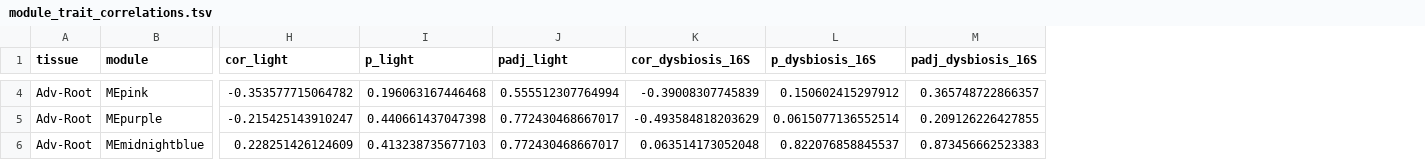
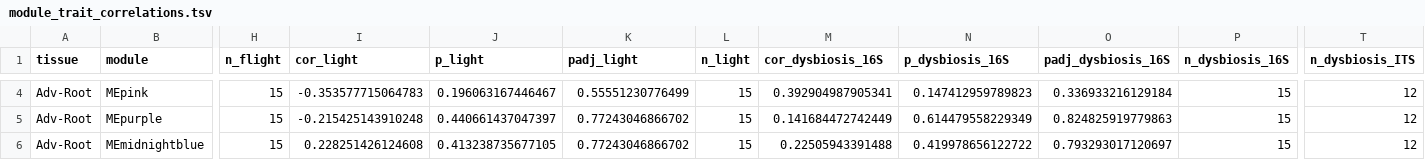
Before and after one commit to dr-richard-barker/veg05-integrated-omics, a TSV file: rnaseq/wgcna_Adv-Root/module_trait_correlations.tsv, drawn as a sheet; only a part is shown, gaps mark what is left out; addresses are those after the commit; the diff covers the shown part only; the diff names each change by its address in the sheet, - before the commit and + after, or states it on an @@ line.

```diff
--- a/rnaseq/wgcna_Adv-Root/module_trait_correlations.tsv
+++ b/rnaseq/wgcna_Adv-Root/module_trait_correlations.tsv
+column H (n_flight), rows 4-6: all 15
+column L (n_light), rows 4-6: all 15
+column P (n_dysbiosis_16S), rows 4-6: all 15
+column T (n_dysbiosis_ITS), rows 4-6: all 12
-I4 (cor_light): -0.353577715064782
+I4 (cor_light): -0.353577715064783
-J4 (p_light): 0.196063167446468
+J4 (p_light): 0.196063167446467
-K4 (padj_light): 0.555512307764994
+K4 (padj_light): 0.55551230776499
-M4 (cor_dysbiosis_16S): -0.39008307745839
+M4 (cor_dysbiosis_16S): 0.392904987905341
-N4 (p_dysbiosis_16S): 0.150602415297912
+N4 (p_dysbiosis_16S): 0.147412959789823
-O4 (padj_dysbiosis_16S): 0.365748722866357
+O4 (padj_dysbiosis_16S): 0.336933216129184
-I5 (cor_light): -0.215425143910247
+I5 (cor_light): -0.215425143910248
-J5 (p_light): 0.440661437047398
+J5 (p_light): 0.440661437047397
-K5:K6 (padj_light): 0.772430468667017
+K5:K6 (padj_light): 0.77243046866702
-M5 (cor_dysbiosis_16S): -0.493584818203629
+M5 (cor_dysbiosis_16S): 0.141684472742449
-N5 (p_dysbiosis_16S): 0.0615077136552514
+N5 (p_dysbiosis_16S): 0.614479558229349
-O5 (padj_dysbiosis_16S): 0.209126226427855
+O5 (padj_dysbiosis_16S): 0.824825919779863
-I6 (cor_light): 0.228251426124609
+I6 (cor_light): 0.228251426124608
-J6 (p_light): 0.413238735677103
+J6 (p_light): 0.413238735677105
-M6 (cor_dysbiosis_16S): 0.063514173052048
+M6 (cor_dysbiosis_16S): 0.22505943391488
-N6 (p_dysbiosis_16S): 0.822076858845537
+N6 (p_dysbiosis_16S): 0.419978656122722
-O6 (padj_dysbiosis_16S): 0.873456662523383
+O6 (padj_dysbiosis_16S): 0.793293017120697
```
Also changed, not shown: 158 edited cells elsewhere in this file, integration/networks/module_directionality.tsv, rnaseq/wgcna_Leaf/module_trait_correlations.tsv, 12 other files.
